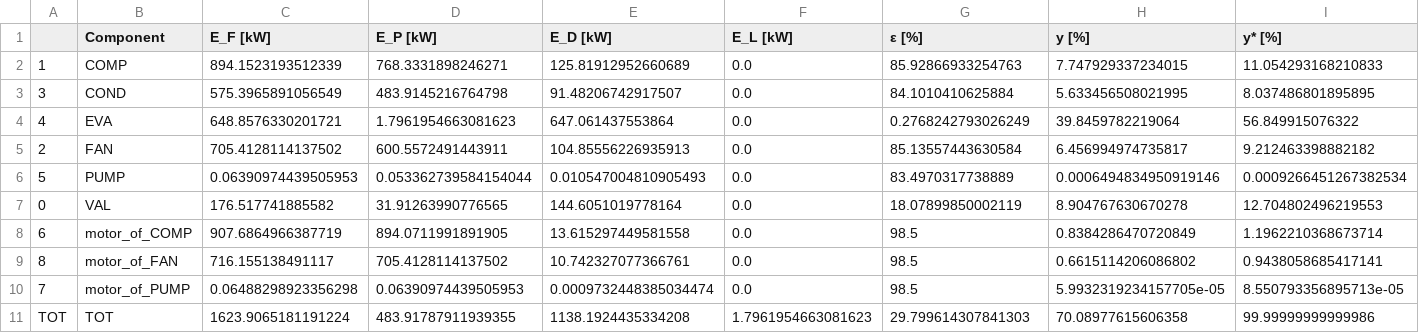
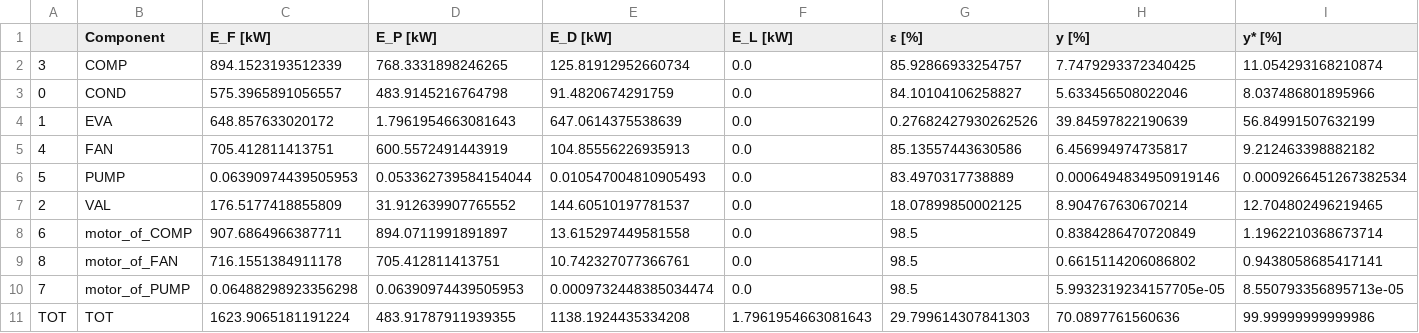
Before and after one commit to oemof/exerpy, a CSV file: examples/heatpump/hp_components_tespy.csv, drawn as a sheet.

```diff
--- a/examples/heatpump/hp_components_tespy.csv
+++ b/examples/heatpump/hp_components_tespy.csv
@@ -1,11 +1,11 @@
 ,Component,E_F [kW],E_P [kW],E_D [kW],E_L [kW],ε [%],y [%],y* [%]
-1,COMP,894.1523193512339,768.3331898246271,125.81912952660689,0.0,85.92866933254763,7.747929337234015,11.054293168210833
-3,COND,575.3965891056549,483.9145216764798,91.48206742917507,0.0,84.1010410625884,5.633456508021995,8.037486801895895
-4,EVA,648.8576330201721,1.7961954663081623,647.061437553864,0.0,0.2768242793026249,39.8459782219064,56.849915076322
-2,FAN,705.4128114137502,600.5572491443911,104.85556226935913,0.0,85.13557443630584,6.456994974735817,9.212463398882182
+3,COMP,894.1523193512339,768.3331898246265,125.81912952660734,0.0,85.92866933254757,7.7479293372340425,11.054293168210874
+0,COND,575.3965891056557,483.9145216764798,91.4820674291759,0.0,84.10104106258827,5.633456508022046,8.037486801895966
+1,EVA,648.857633020172,1.7961954663081643,647.0614375538639,0.0,0.27682427930262526,39.84597822190639,56.84991507632199
+4,FAN,705.412811413751,600.5572491443919,104.85556226935913,0.0,85.13557443630586,6.456994974735817,9.212463398882182
 5,PUMP,0.06390974439505953,0.053362739584154044,0.010547004810905493,0.0,83.4970317738889,0.0006494834950919146,0.0009266451267382534
-0,VAL,176.517741885582,31.91263990776565,144.6051019778164,0.0,18.07899850002119,8.904767630670278,12.704802496219553
-6,motor_of_COMP,907.6864966387719,894.0711991891905,13.615297449581558,0.0,98.5,0.8384286470720849,1.1962210368673714
-8,motor_of_FAN,716.155138491117,705.4128114137502,10.742327077366761,0.0,98.5,0.6615114206086802,0.9438058685417141
+2,VAL,176.5177418855809,31.912639907765552,144.60510197781537,0.0,18.07899850002125,8.904767630670214,12.704802496219465
+6,motor_of_COMP,907.6864966387711,894.0711991891897,13.615297449581558,0.0,98.5,0.8384286470720849,1.1962210368673714
+8,motor_of_FAN,716.1551384911178,705.412811413751,10.742327077366761,0.0,98.5,0.6615114206086802,0.9438058685417141
 7,motor_of_PUMP,0.06488298923356298,0.06390974439505953,0.0009732448385034474,0.0,98.5,5.9932319234157705e-05,8.550793356895713e-05
-TOT,TOT,1623.9065181191224,483.91787911939355,1138.1924435334208,1.7961954663081623,29.799614307841303,70.08977615606358,99.99999999999986
+TOT,TOT,1623.9065181191224,483.91787911939355,1138.1924435334208,1.7961954663081643,29.799614307841303,70.0897761560636,99.99999999999986
```
Also changed, not shown: 5 other files.
